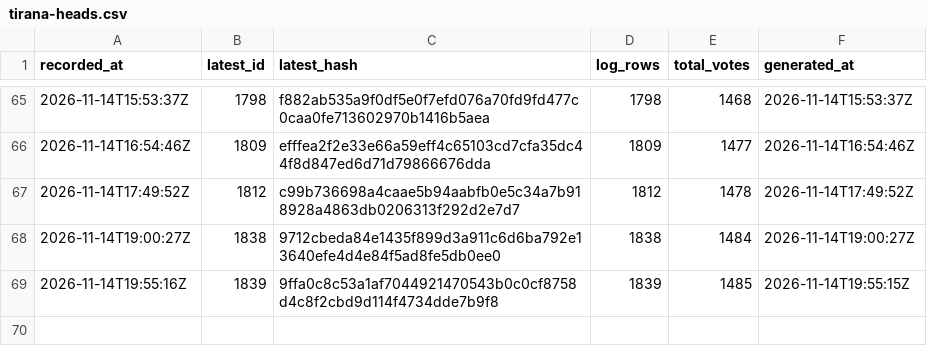
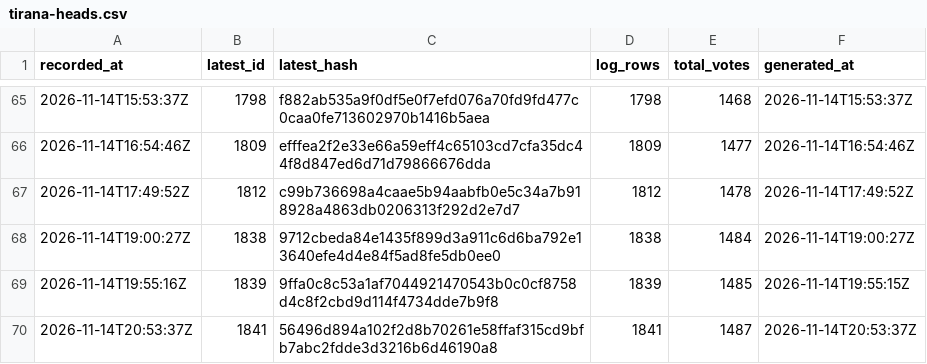
Before and after one commit to listastudentore-afk/lista-studentore-audit, a CSV file: tirana-heads.csv, drawn as a sheet; only a part is shown, gaps mark what is left out.

```diff
--- a/tirana-heads.csv
+++ b/tirana-heads.csv
@@ -69 +69,2 @@ recorded_at,latest_id,latest_hash,log_rows,total_votes,generated_at
 2026-11-14T19:55:16Z,1839,9ffa0c8c53a1af7044921470543b0c0cf8758d4c8f2cbd9d114f4734dde7b9f8,1839,1485,2026-11-14T19:55:15Z
+2026-11-14T20:53:37Z,1841,56496d894a102f2d8b70261e58ffaf315cd9bfb7abc2fdde3d3216b6d46190a8,1841,1487,2026-11-14T20:53:37Z
```
Also changed, not shown: heads.csv, 1 other file.
